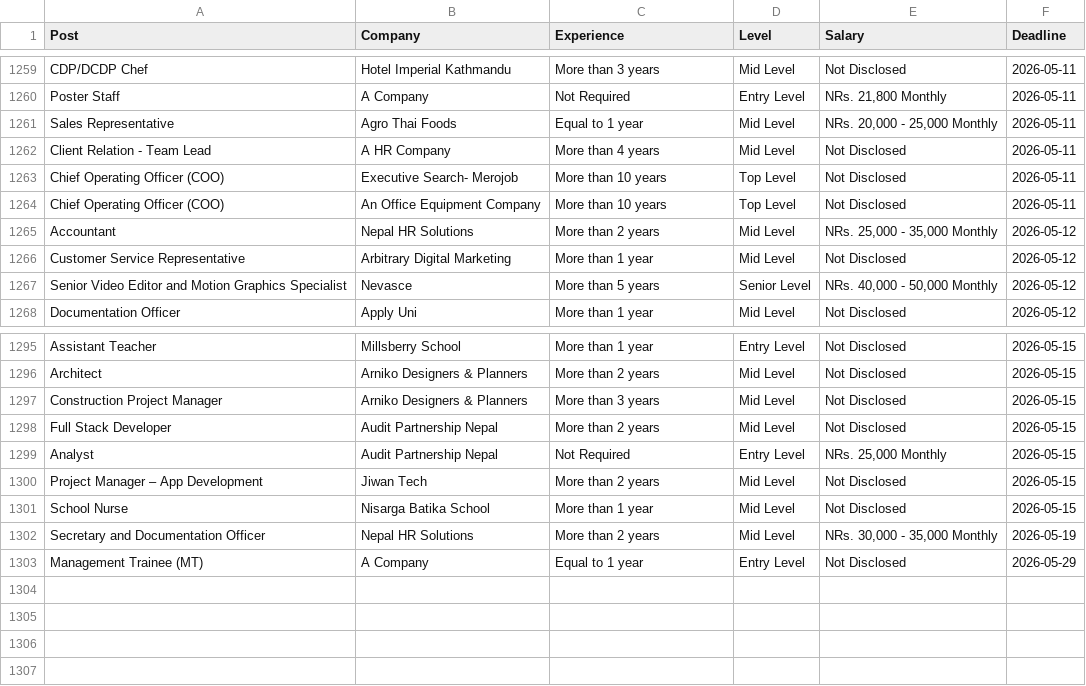
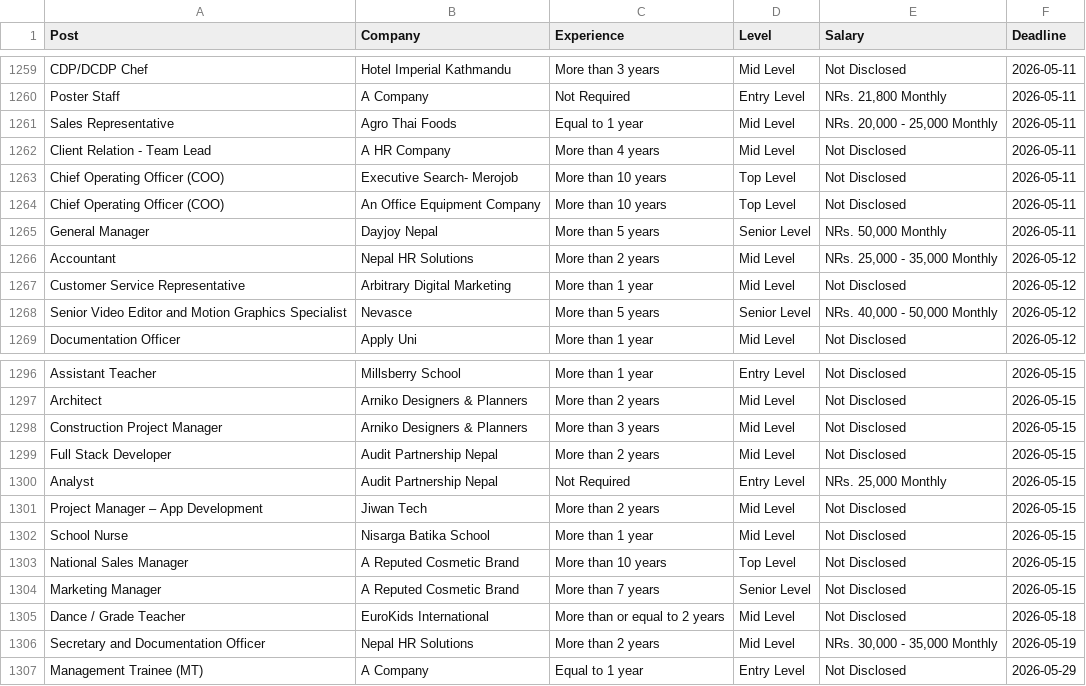
Before and after one commit to dpm24800/top-jobs-scraper, a CSV file: data/by_deadline.csv, drawn as a sheet; only a part is shown, gaps mark what is left out.

```diff
--- a/data/by_deadline.csv
+++ b/data/by_deadline.csv
@@ -1264,2 +1264,3 @@ Chief Operating Officer (COO),Executive Search- Merojob,More than 10 years,Top L
 Chief Operating Officer (COO),An Office Equipment Company,More than 10 years,Top Level,Not Disclosed,2026-05-11
+General Manager,Dayjoy Nepal,More than 5 years,Senior Level,"NRs. 50,000 Monthly",2026-05-11
 Accountant,Nepal HR Solutions,More than 2 years,Mid Level,"NRs. 25,000 - 35,000 Monthly",2026-05-12
@@ -1301,2 +1302,5 @@ Project Manager – App Development,Jiwan Tech,More than 2 years,Mid Level,Not D
 School Nurse,Nisarga Batika School,More than 1 year,Mid Level,Not Disclosed,2026-05-15
+National Sales Manager,A Reputed Cosmetic Brand,More than 10 years,Top Level,Not Disclosed,2026-05-15
+Marketing Manager,A Reputed Cosmetic Brand,More than 7 years,Senior Level,Not Disclosed,2026-05-15
+Dance / Grade Teacher,EuroKids International,More than or equal to 2 years,Mid Level,Not Disclosed,2026-05-18
 Secretary and Documentation Officer,Nepal HR Solutions,More than 2 years,Mid Level,"NRs. 30,000 - 35,000 Monthly",2026-05-19
```
Also changed, not shown: data/top_jobs.csv.
